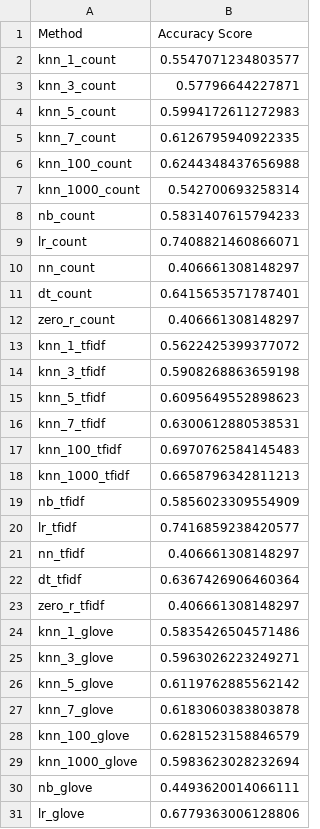
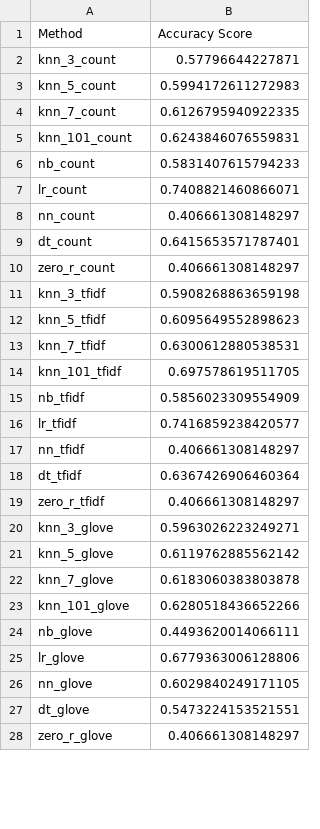
Before and after one commit to xueqig/comp90049-introduction-to-machine-learning-a3, a CSV file: development/summary.csv, drawn as a sheet; only a part is shown; the shorter side is filled out with more unchanged rows; removed rows and columns are numbered as before the commit, all else as after; the diff covers the shown part only; the diff names each change by its address in the sheet, - before the commit and + after, or states it on an @@ line.

```diff
--- a/development/summary.csv
+++ b/development/summary.csv
-row 2: knn_1_count | 0.5547071234803577
-row 6: knn_100_count | 0.6244348437656988
-row 7: knn_1000_count | 0.542700693258314
+row 5: knn_101_count | 0.6243846076559831
-row 13: knn_1_tfidf | 0.5622425399377072
-row 17: knn_100_tfidf | 0.6970762584145483
-row 18: knn_1000_tfidf | 0.6658796342811213
+row 14: knn_101_tfidf | 0.697578619511705
-row 24: knn_1_glove | 0.5835426504571486
-row 28: knn_100_glove | 0.6281523158846579
-row 29: knn_1000_glove | 0.5983623028232694
+row 23: knn_101_glove | 0.6280518436652266
```
Also changed, not shown: 2 added rows elsewhere in this file, 11 other files.
